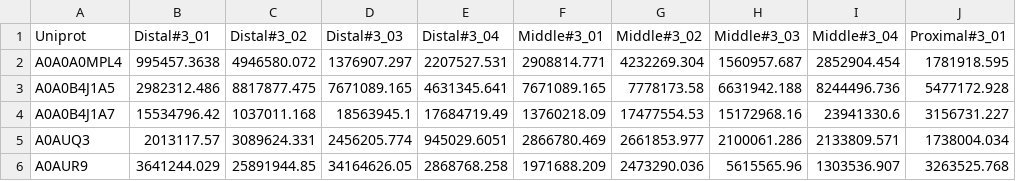
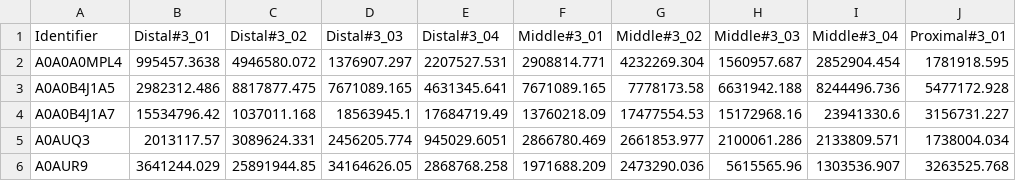
Before and after one commit to glasgowcompbio/PALS, a CSV file: notebooks/test_data/protein_data.csv, drawn as a sheet; only a part is shown; the diff names each change by its address in the sheet, - before the commit and + after, or states it on an @@ line.

Commit message:
Able to process transcripts, proteins and metabolite data

```diff
--- a/notebooks/test_data/protein_data.csv
+++ b/notebooks/test_data/protein_data.csv
-A1: Uniprot
+A1: Identifier
```
Also changed, not shown: 3 other files.
